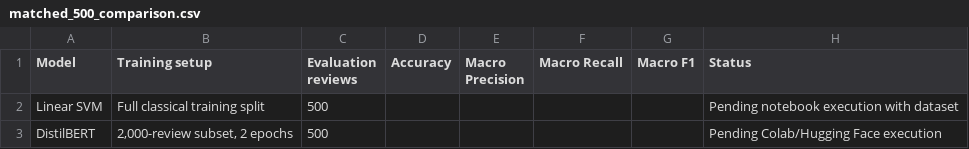
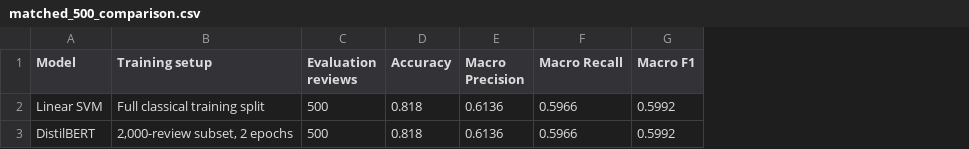
Before and after one commit to jiya-19/ProductSentimentML, a CSV file: results/metrics/matched_500_comparison.csv, drawn as a sheet; the diff names each change by its address in the sheet, - before the commit and + after, or states it on an @@ line.

Commit message:
Update matched_500_comparison.csv with accuracy metrics

```diff
--- a/results/metrics/matched_500_comparison.csv
+++ b/results/metrics/matched_500_comparison.csv
-column H (Status), rows 2-3: Pending notebook execution with dataset | Pending Colab/Hugging Face execution
-D2:D3 (Accuracy): (empty)
+D2:D3 (Accuracy): 0.818
-E2:E3 (Macro Precision): (empty)
+E2:E3 (Macro Precision): 0.6136
-F2:F3 (Macro Recall): (empty)
+F2:F3 (Macro Recall): 0.5966
-G2:G3 (Macro F1): (empty)
+G2:G3 (Macro F1): 0.5992
```
